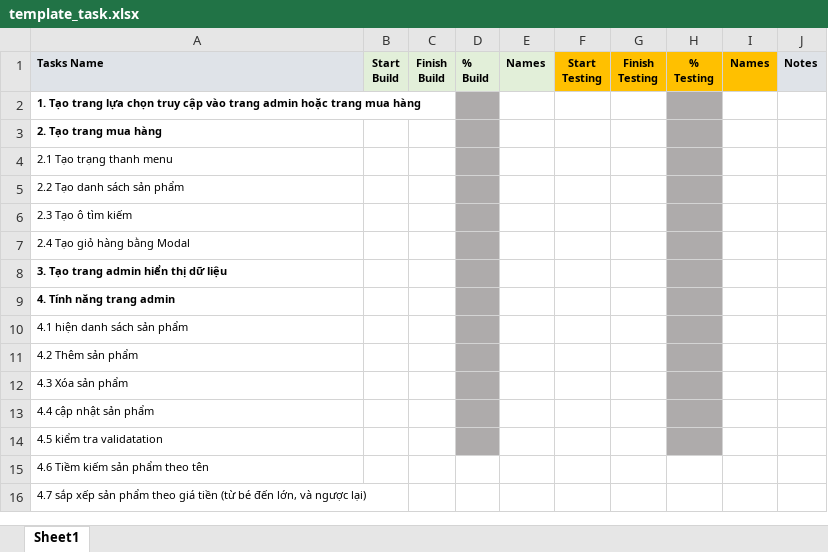
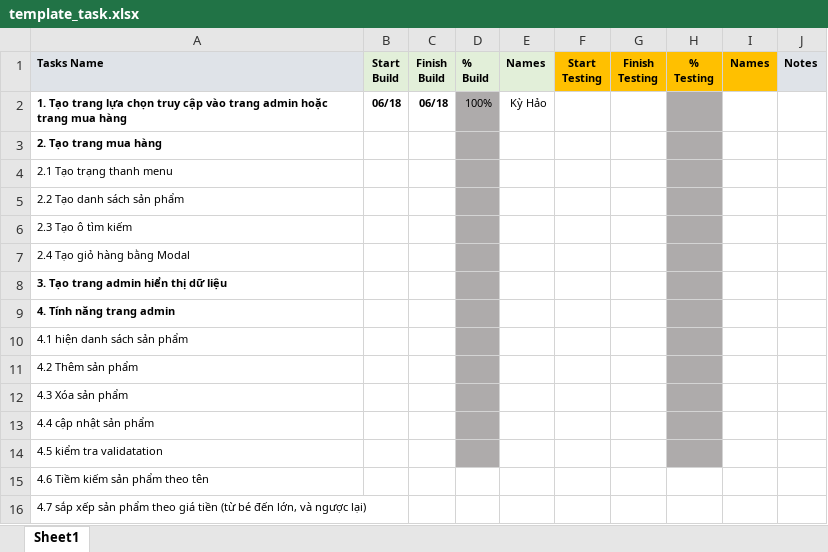
Before and after one commit to kyhaoboot/Capstone_2, an Excel workbook: template_task.xlsx, sheet Sheet1, drawn as a sheet; values as stored, in another font and other column widths than the file's, no borders; conditional formats not drawn; the diff names each change by its address in the sheet, - before the commit and + after, or states it on an @@ line.

Commit message:
Update task list

```diff
--- a/template_task.xlsx (sheet Sheet1)
+++ b/template_task.xlsx (sheet Sheet1)
-B2 (Start Build): (empty)
+B2 (Start Build): 06/18
-C2 (Finish Build): (empty)
+C2 (Finish Build): 06/18
-D2 (% Build): (empty)
+D2 (% Build): 100%
-E2 (Names): (empty)
+E2 (Names): Kỳ Hảo
```
